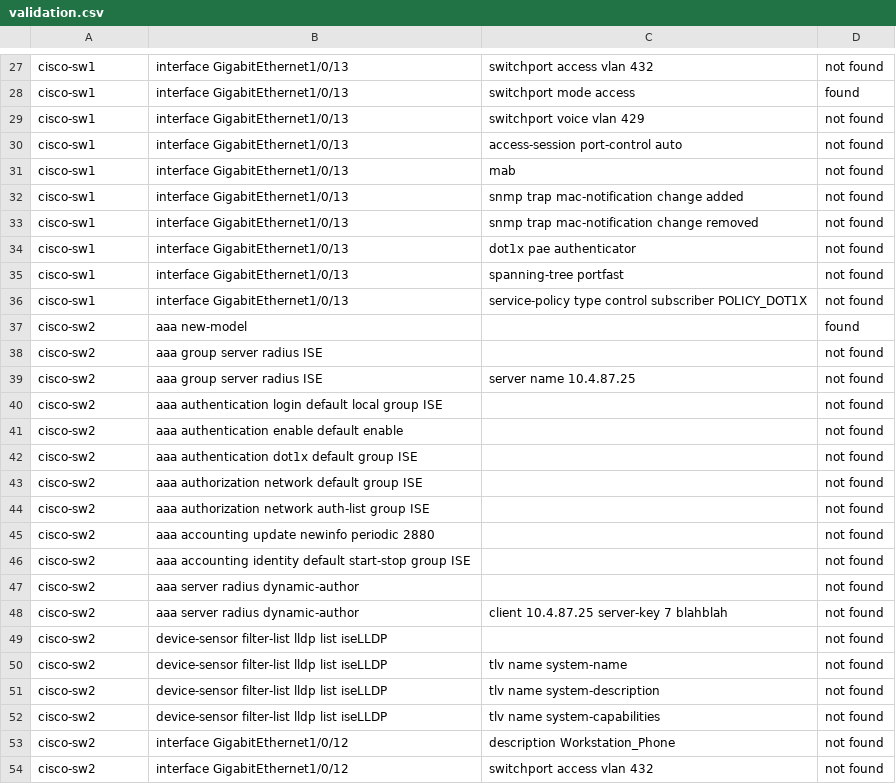
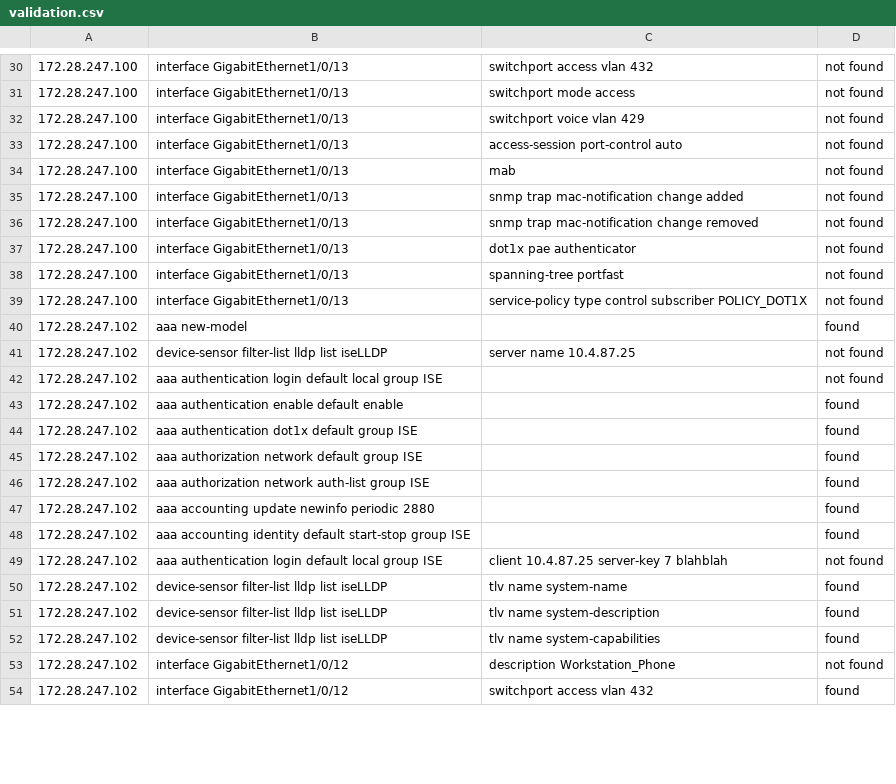
Before and after one commit to bbartik/cisco-validation-tool, a CSV file: validation.csv, drawn as a sheet; only a part is shown, gaps mark what is left out; removed rows and columns are numbered as before the commit, all else as after; the diff covers the shown part only; the diff names each change by its address in the sheet, - before the commit and + after, or states it on an @@ line.

```diff
--- a/validation.csv
+++ b/validation.csv
-A30:A39: cisco-sw1
+A30:A39: 172.28.247.100
-D31: found
+D31: not found
-A40: cisco-sw2
+A40: 172.28.247.102
-row 38: cisco-sw2 | aaa group server radius ISE |  | not found
-A41:A42: cisco-sw2
+A41:A42: 172.28.247.102
-B41: aaa group server radius ISE
+B41: device-sensor filter-list lldp list iseLLDP
-row 41: cisco-sw2 | aaa authentication enable default enable |  | not found
-row 42: cisco-sw2 | aaa authentication dot1x default group ISE |  | not found
-row 43: cisco-sw2 | aaa authorization network default group ISE |  | not found
-row 44: cisco-sw2 | aaa authorization network auth-list group ISE |  | not found
-row 45: cisco-sw2 | aaa accounting update newinfo periodic 2880 |  | not found
-row 46: cisco-sw2 | aaa accounting identity default start-stop group ISE |  | not found
-row 47: cisco-sw2 | aaa server radius dynamic-author |  | not found
+row 43: 172.28.247.102 | aaa authentication enable default enable |  | found
+row 44: 172.28.247.102 | aaa authentication dot1x default group ISE |  | found
+row 45: 172.28.247.102 | aaa authorization network default group ISE |  | found
+row 46: 172.28.247.102 | aaa authorization network auth-list group ISE |  | found
+row 47: 172.28.247.102 | aaa accounting update newinfo periodic 2880 |  | found
+row 48: 172.28.247.102 | aaa accounting identity default start-stop group ISE |  | found
-A49: cisco-sw2
+A49: 172.28.247.102
-B49: aaa server radius dynamic-author
+B49: aaa authentication login default local group ISE
-row 49: cisco-sw2 | device-sensor filter-list lldp list iseLLDP |  | not found
-A50:A54: cisco-sw2
+A50:A54: 172.28.247.102
-D50:D52: not found
+D50:D52: found
-D54: not found
+D54: found
```
Also changed, not shown: 9 added rows, 6 removed rows and 66 edited cells elsewhere in this file, 3 other files.
